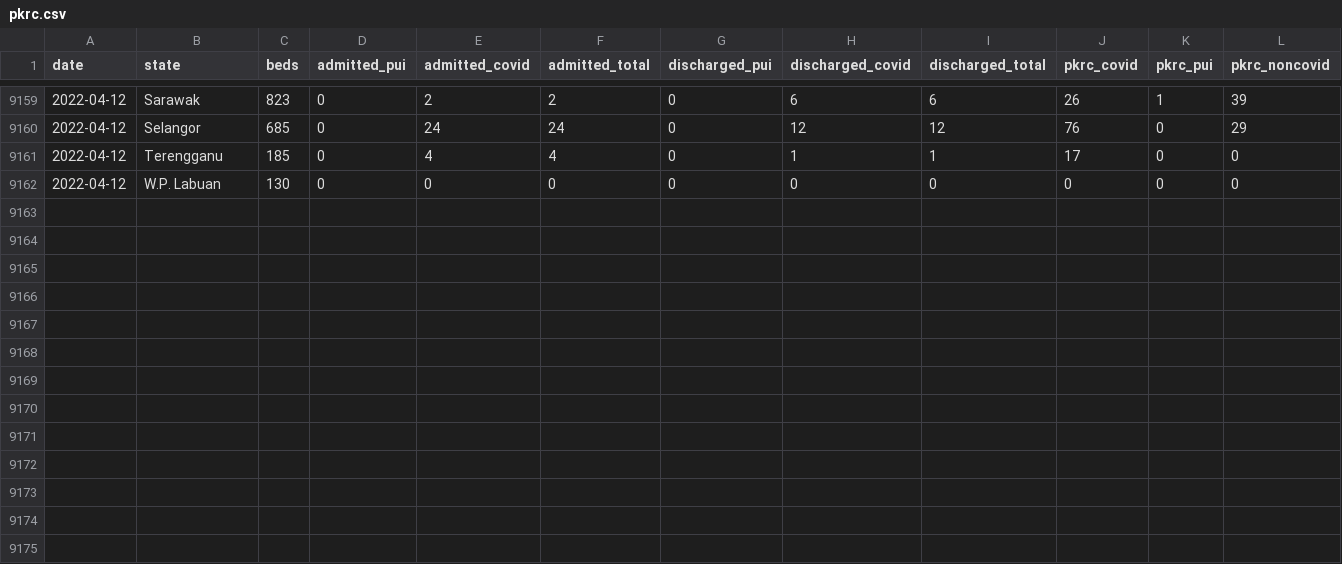
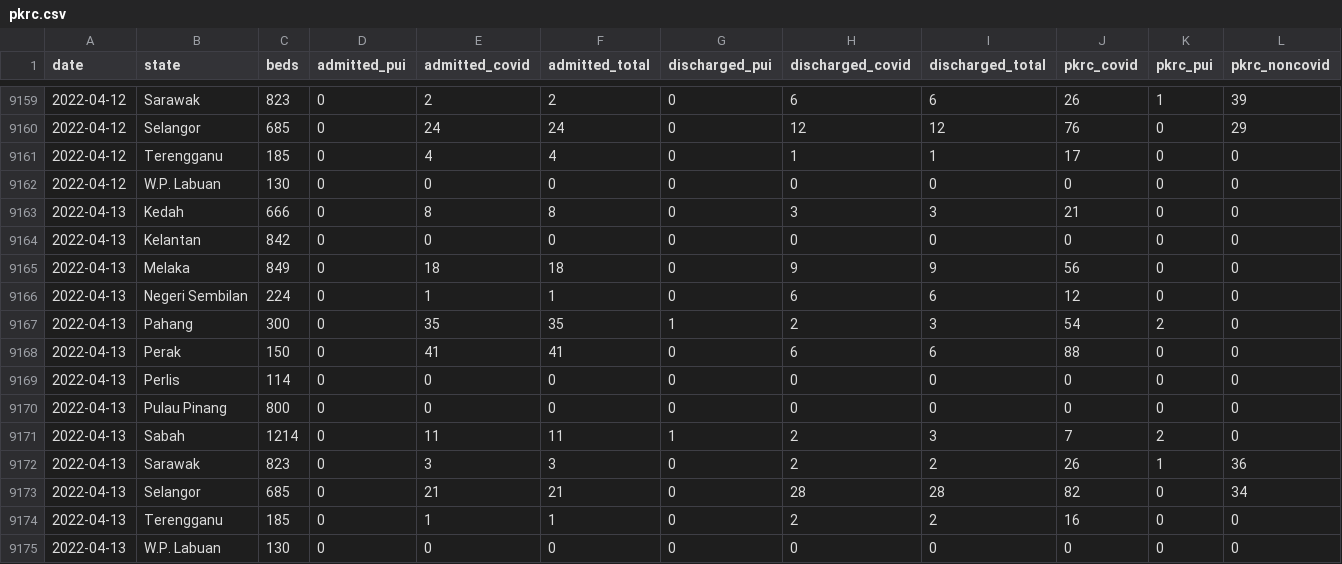
Before and after one commit to MoH-Malaysia/covid19-public, a CSV file: epidemic/pkrc.csv, drawn as a sheet; only a part is shown, gaps mark what is left out.

```diff
--- a/epidemic/pkrc.csv
+++ b/epidemic/pkrc.csv
@@ -9162 +9162,14 @@ date,state,beds,admitted_pui,admitted_covid,admitted_total,discharged_pui,discha
 2022-04-12,W.P. Labuan,130,0,0,0,0,0,0,0,0,0
+2022-04-13,Kedah,666,0,8,8,0,3,3,21,0,0
+2022-04-13,Kelantan,842,0,0,0,0,0,0,0,0,0
+2022-04-13,Melaka,849,0,18,18,0,9,9,56,0,0
+2022-04-13,Negeri Sembilan,224,0,1,1,0,6,6,12,0,0
+2022-04-13,Pahang,300,0,35,35,1,2,3,54,2,0
+2022-04-13,Perak,150,0,41,41,0,6,6,88,0,0
+2022-04-13,Perlis,114,0,0,0,0,0,0,0,0,0
+2022-04-13,Pulau Pinang,800,0,0,0,0,0,0,0,0,0
+2022-04-13,Sabah,1214,0,11,11,1,2,3,7,2,0
+2022-04-13,Sarawak,823,0,3,3,0,2,2,26,1,36
+2022-04-13,Selangor,685,0,21,21,0,28,28,82,0,34
+2022-04-13,Terengganu,185,0,1,1,0,2,2,16,0,0
+2022-04-13,W.P. Labuan,130,0,0,0,0,0,0,0,0,0
```
Also changed, not shown: epidemic/cases_state.csv, epidemic/hospital.csv, 1 other file.
